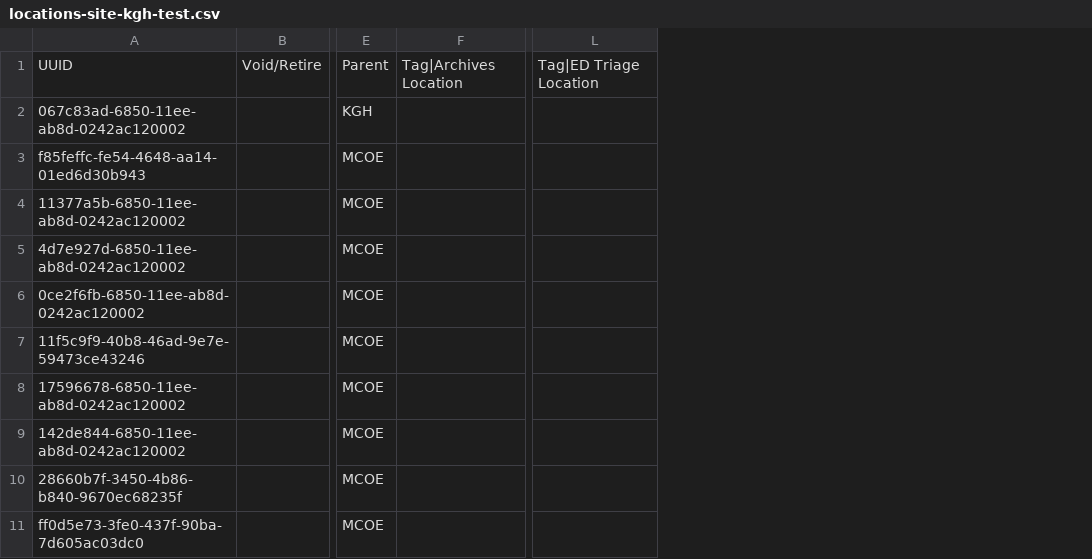
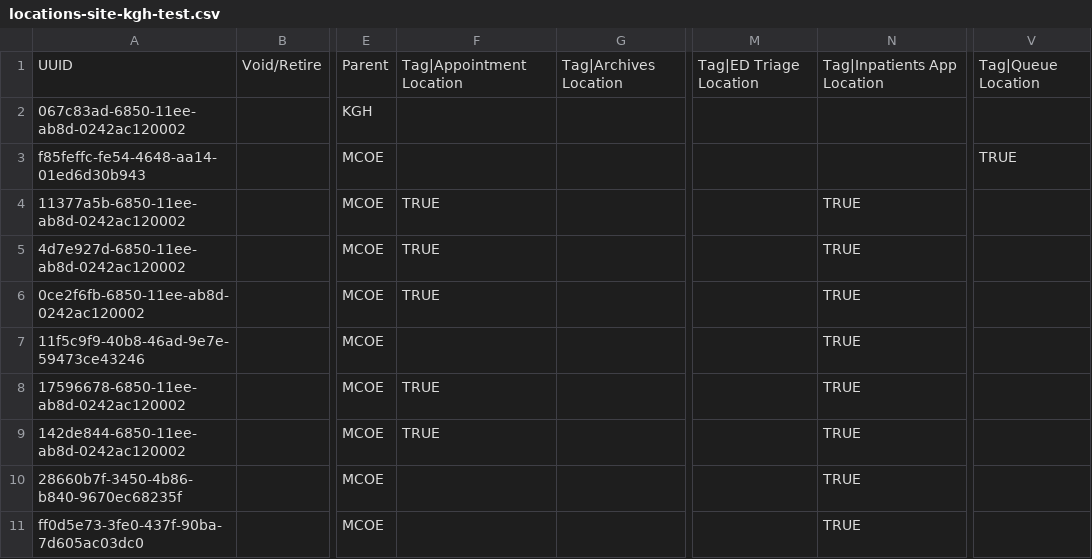
Before and after one commit to chocopiosl/openmrs-configsl, a CSV file: configuration/locations/locations-site-kgh-test.csv, drawn as a sheet; only a part is shown, gaps mark what is left out; the diff names each change by its address in the sheet, - before the commit and + after, or states it on an @@ line.

Commit message:
SL-677: Add Inpatient Ward and Queue list Apps on the home pages

```diff
--- a/configuration/locations/locations-site-kgh-test.csv
+++ b/configuration/locations/locations-site-kgh-test.csv
+column F, rows 1-9: Tag|Appointment Location |  |  | TRUE | TRUE | TRUE |  | TRUE | TRUE
+column N, rows 1-11: Tag|Inpatients App Location |  |  | TRUE | TRUE | TRUE | TRUE | TRUE | TRUE | TRUE | TRUE
+column V, rows 1-3: Tag|Queue Location |  | TRUE
```
Also changed, not shown: 4 other files.
